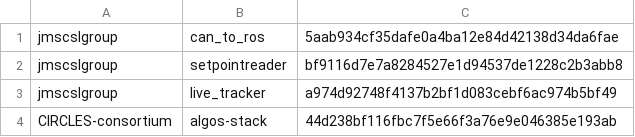
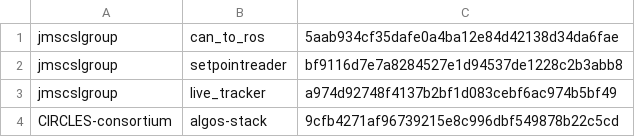
Before and after one commit to jmscslgroup/libpanda, a CSV file: scripts/rosRepositories.csv, drawn as a sheet.

Commit message:
algos-stack hash

```diff
--- a/scripts/rosRepositories.csv
+++ b/scripts/rosRepositories.csv
@@ -3,2 +3,2 @@ jmscslgroup,	   setpointreader,	bf9116d7e7a8284527e1d94537de1228c2b3abb8
 jmscslgroup, 	   live_tracker,	 a974d92748f4137b2bf1d083cebf6ac974b5bf49	
-CIRCLES-consortium, algos-stack, 		44d238bf116fbc7f5e66f3a76e9e046385e193ab
+CIRCLES-consortium, algos-stack, 		9cfb4271af96739215e8c996dbf549878b22c5cd
```
